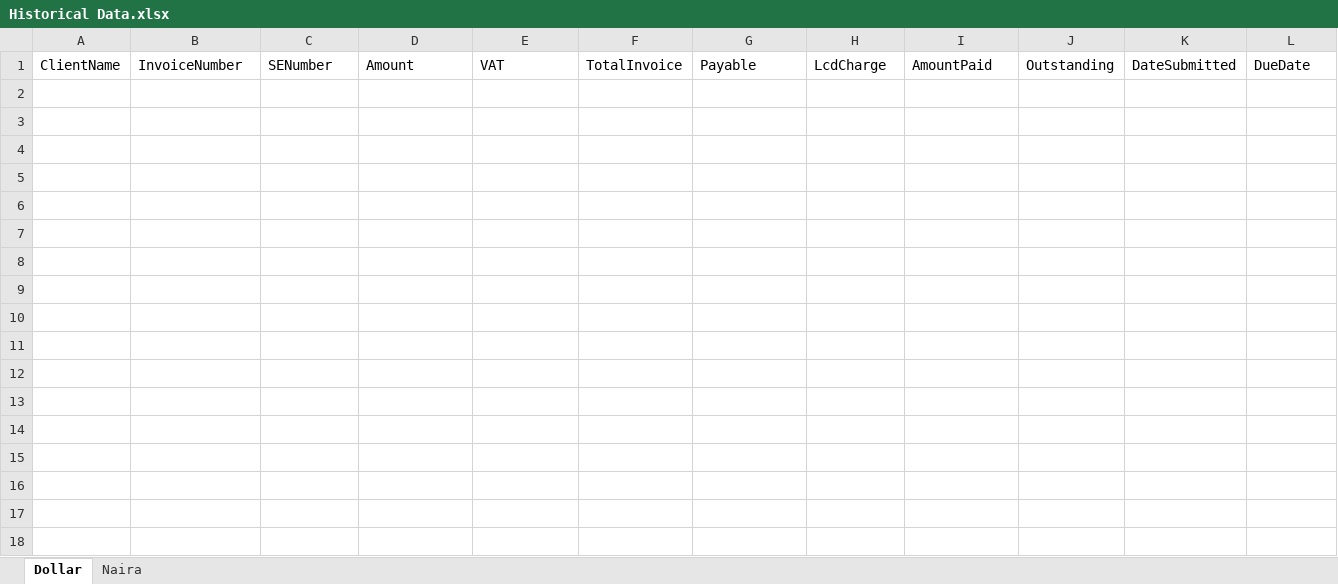
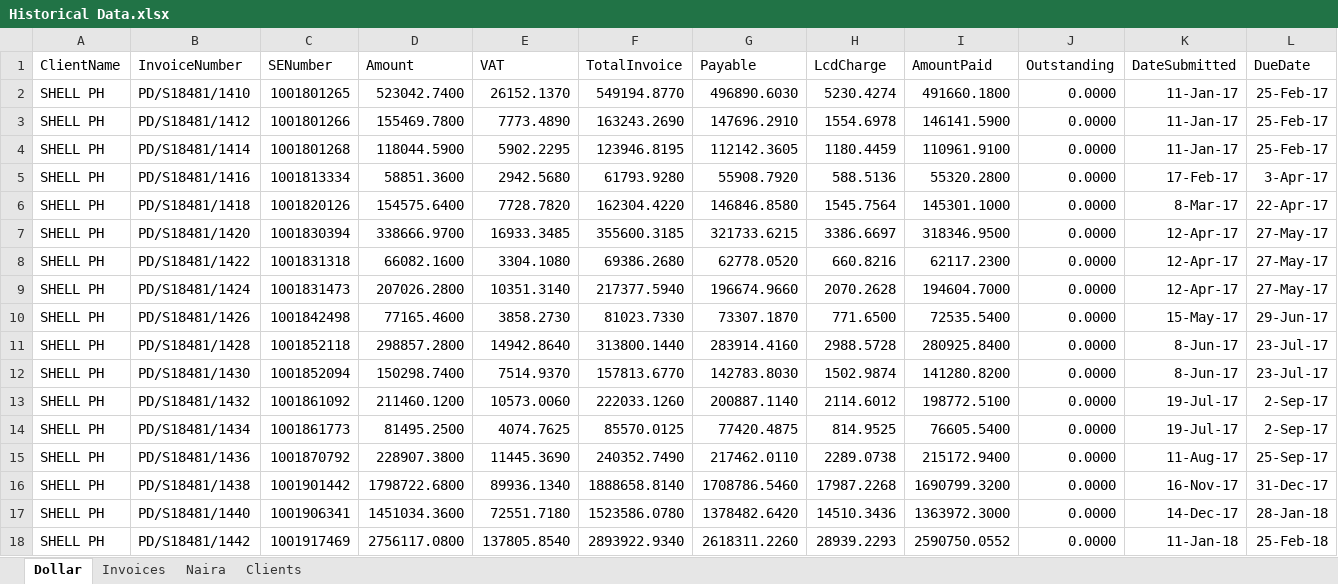
Before and after one commit to nakinnubis/debtorscontrol, an Excel workbook: DebtorsControl/InvoiceUpload/Historical Data.xlsx, sheet Dollar, drawn as a sheet; only a part is shown; values as stored, in another font and other column widths than the file's, no borders; rows hold the shown columns only; the diff names each change by its address in the sheet, - before the commit and + after, or states it on an @@ line.

Commit message:
fixed bugs and turned it to unified upload syatem

```diff
--- a/DebtorsControl/InvoiceUpload/Historical Data.xlsx (sheet Dollar)
+++ b/DebtorsControl/InvoiceUpload/Historical Data.xlsx (sheet Dollar)
+sheet tab: Invoices
+sheet tab: Clients
+row 2: SHELL PH | PD/S18481/1410 | 1001801265 | 523042.7400 | 26152.1370 | 549194.8770 | 496890.6030 | 5230.4274 | 491660.1800 | 0.0000 | 11-Jan-17 | 25-Feb-17
+row 3: SHELL PH | PD/S18481/1412 | 1001801266 | 155469.7800 | 7773.4890 | 163243.2690 | 147696.2910 | 1554.6978 | 146141.5900 | 0.0000 | 11-Jan-17 | 25-Feb-17
+row 4: SHELL PH | PD/S18481/1414 | 1001801268 | 118044.5900 | 5902.2295 | 123946.8195 | 112142.3605 | 1180.4459 | 110961.9100 | 0.0000 | 11-Jan-17 | 25-Feb-17
+row 5: SHELL PH | PD/S18481/1416 | 1001813334 | 58851.3600 | 2942.5680 | 61793.9280 | 55908.7920 | 588.5136 | 55320.2800 | 0.0000 | 17-Feb-17 | 3-Apr-17
+row 6: SHELL PH | PD/S18481/1418 | 1001820126 | 154575.6400 | 7728.7820 | 162304.4220 | 146846.8580 | 1545.7564 | 145301.1000 | 0.0000 | 8-Mar-17 | 22-Apr-17
+row 7: SHELL PH | PD/S18481/1420 | 1001830394 | 338666.9700 | 16933.3485 | 355600.3185 | 321733.6215 | 3386.6697 | 318346.9500 | 0.0000 | 12-Apr-17 | 27-May-17
+row 8: SHELL PH | PD/S18481/1422 | 1001831318 | 66082.1600 | 3304.1080 | 69386.2680 | 62778.0520 | 660.8216 | 62117.2300 | 0.0000 | 12-Apr-17 | 27-May-17
+row 9: SHELL PH | PD/S18481/1424 | 1001831473 | 207026.2800 | 10351.3140 | 217377.5940 | 196674.9660 | 2070.2628 | 194604.7000 | 0.0000 | 12-Apr-17 | 27-May-17
+row 10: SHELL PH | PD/S18481/1426 | 1001842498 | 77165.4600 | 3858.2730 | 81023.7330 | 73307.1870 | 771.6500 | 72535.5400 | 0.0000 | 15-May-17 | 29-Jun-17
+row 11: SHELL PH | PD/S18481/1428 | 1001852118 | 298857.2800 | 14942.8640 | 313800.1440 | 283914.4160 | 2988.5728 | 280925.8400 | 0.0000 | 8-Jun-17 | 23-Jul-17
+row 12: SHELL PH | PD/S18481/1430 | 1001852094 | 150298.7400 | 7514.9370 | 157813.6770 | 142783.8030 | 1502.9874 | 141280.8200 | 0.0000 | 8-Jun-17 | 23-Jul-17
+row 13: SHELL PH | PD/S18481/1432 | 1001861092 | 211460.1200 | 10573.0060 | 222033.1260 | 200887.1140 | 2114.6012 | 198772.5100 | 0.0000 | 19-Jul-17 | 2-Sep-17
+row 14: SHELL PH | PD/S18481/1434 | 1001861773 | 81495.2500 | 4074.7625 | 85570.0125 | 77420.4875 | 814.9525 | 76605.5400 | 0.0000 | 19-Jul-17 | 2-Sep-17
+row 15: SHELL PH | PD/S18481/1436 | 1001870792 | 228907.3800 | 11445.3690 | 240352.7490 | 217462.0110 | 2289.0738 | 215172.9400 | 0.0000 | 11-Aug-17 | 25-Sep-17
+row 16: SHELL PH | PD/S18481/1438 | 1001901442 | 1798722.6800 | 89936.1340 | 1888658.8140 | 1708786.5460 | 17987.2268 | 1690799.3200 | 0.0000 | 16-Nov-17 | 31-Dec-17
+row 17: SHELL PH | PD/S18481/1440 | 1001906341 | 1451034.3600 | 72551.7180 | 1523586.0780 | 1378482.6420 | 14510.3436 | 1363972.3000 | 0.0000 | 14-Dec-17 | 28-Jan-18
+row 18: SHELL PH | PD/S18481/1442 | 1001917469 | 2756117.0800 | 137805.8540 | 2893922.9340 | 2618311.2260 | 28939.2293 | 2590750.0552 | 0.0000 | 11-Jan-18 | 25-Feb-18
```
Also changed, not shown: 40 other files.
